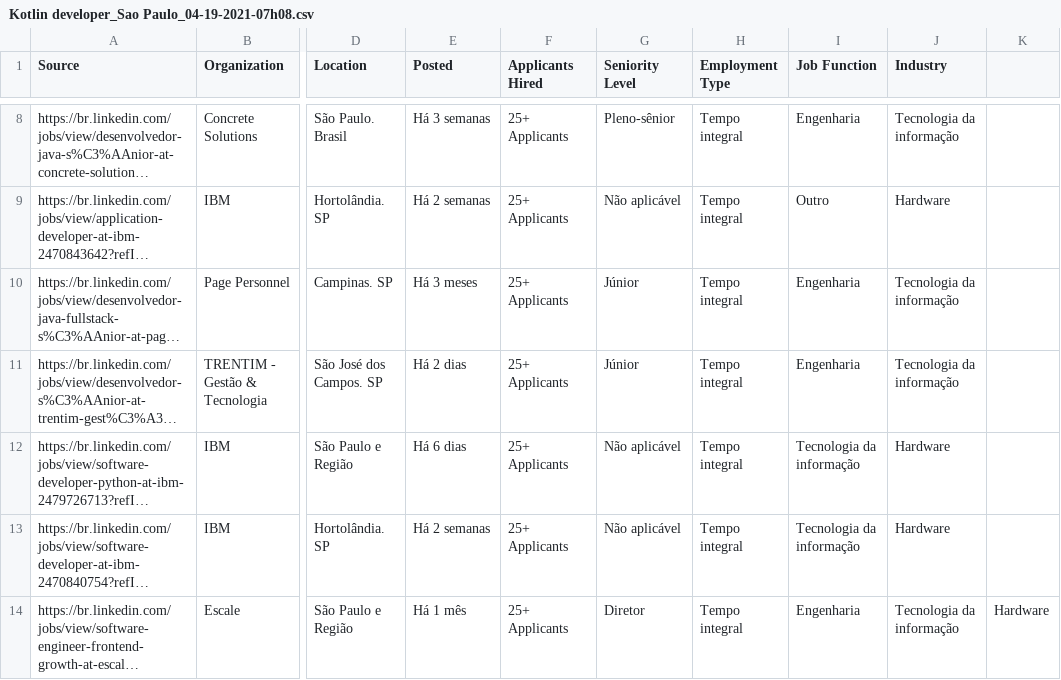
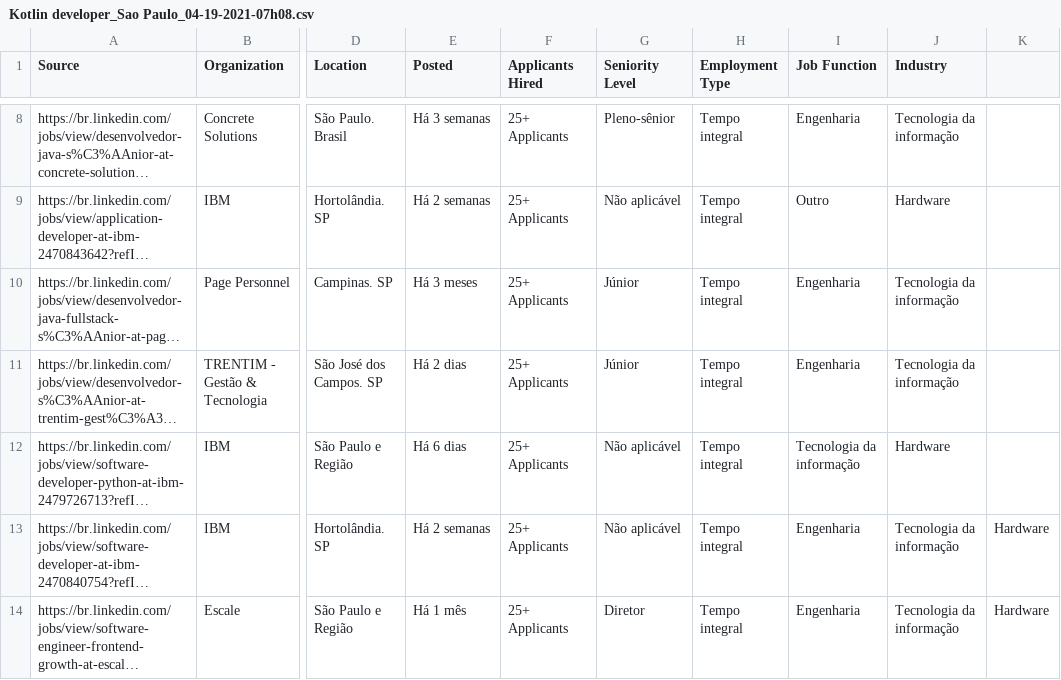
Before and after one commit to Pricardo1988/jobs-by-city-linkedin-reports, a CSV file: reports/Kotlin developer_Sao Paulo_04-19-2021-07h08.csv, drawn as a sheet; only a part is shown, gaps mark what is left out; long unchanged cells end in …; the diff names each change by its address in the sheet, - before the commit and + after, or states it on an @@ line.

Commit message:
Update Kotlin developer_Sao Paulo_04-19-2021-07h08.csv

```diff
--- a/reports/Kotlin developer_Sao Paulo_04-19-2021-07h08.csv
+++ b/reports/Kotlin developer_Sao Paulo_04-19-2021-07h08.csv
-I13 (Job Function): Tecnologia da informação
+I13 (Job Function): Engenharia
-J13 (Industry): Hardware
+J13 (Industry): Tecnologia da informação
-K13: (empty)
+K13: Hardware
```
